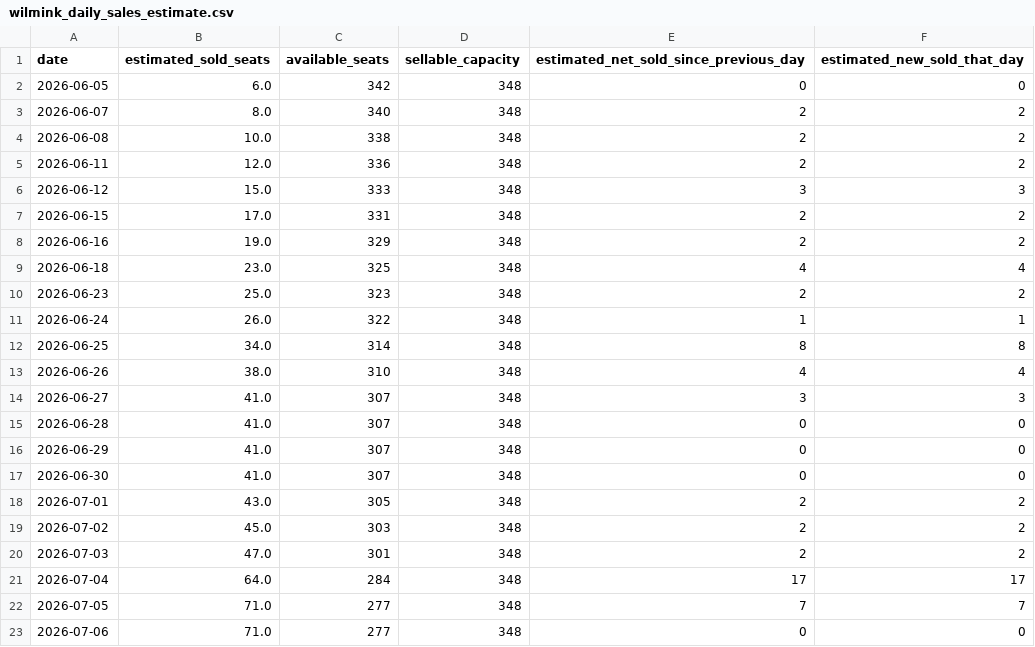
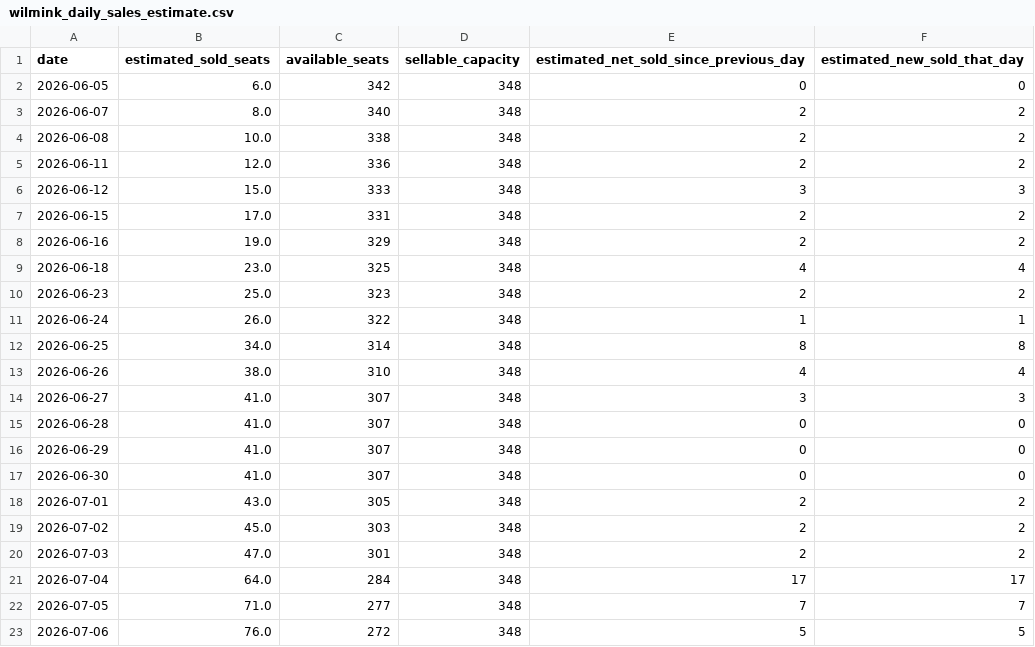
Before and after one commit to jitseleeftink-lab/wilmink-ticket-dashboard, a CSV file: data/wilmink_daily_sales_estimate.csv, drawn as a sheet.

```diff
--- a/data/wilmink_daily_sales_estimate.csv
+++ b/data/wilmink_daily_sales_estimate.csv
@@ -22,2 +22,2 @@ date,estimated_sold_seats,available_seats,sellable_capacity,estimated_net_sold_s
 2026-07-05,71.0,277,348,7,7
-2026-07-06,71.0,277,348,0,0
+2026-07-06,76.0,272,348,5,5
```
Also changed, not shown: data/wilmink_all_plot_points.csv, data/wilmink_seat_counts.csv, 3 other files.
